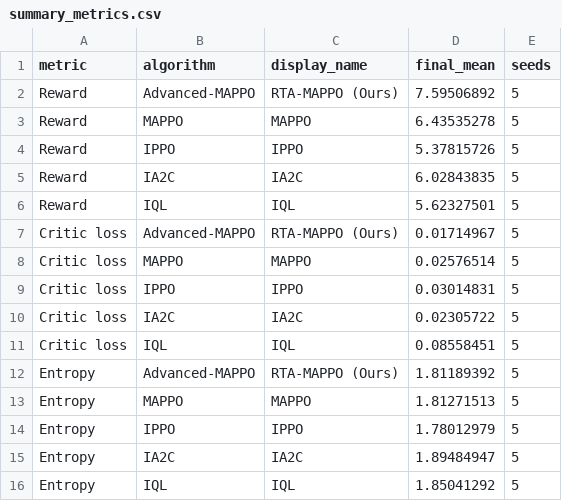
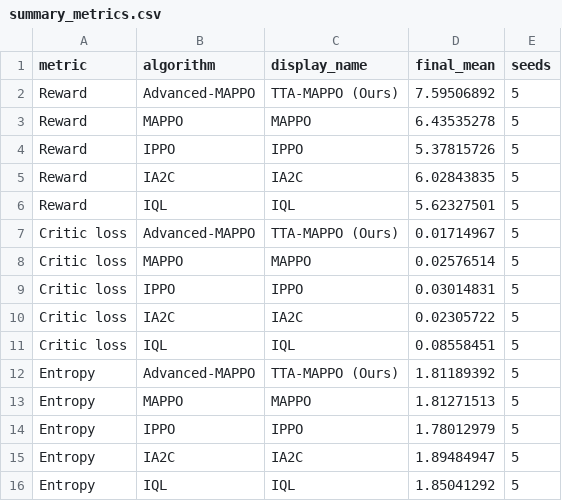
Before and after one commit to fpocheese/CJA_SWARM, a CSV file: cja_submission_english/figures/swarm_attack_training/summary_metrics.csv, drawn as a sheet.

```diff
--- a/cja_submission_english/figures/swarm_attack_training/summary_metrics.csv
+++ b/cja_submission_english/figures/swarm_attack_training/summary_metrics.csv
@@ -1,3 +1,3 @@
 metric,algorithm,display_name,final_mean,seeds
-Reward,Advanced-MAPPO,RTA-MAPPO (Ours),7.59506892,5
+Reward,Advanced-MAPPO,TTA-MAPPO (Ours),7.59506892,5
 Reward,MAPPO,MAPPO,6.43535278,5
@@ -6,3 +6,3 @@ Reward,IA2C,IA2C,6.02843835,5
 Reward,IQL,IQL,5.62327501,5
-Critic loss,Advanced-MAPPO,RTA-MAPPO (Ours),0.01714967,5
+Critic loss,Advanced-MAPPO,TTA-MAPPO (Ours),0.01714967,5
 Critic loss,MAPPO,MAPPO,0.02576514,5
@@ -11,3 +11,3 @@ Critic loss,IA2C,IA2C,0.02305722,5
 Critic loss,IQL,IQL,0.08558451,5
-Entropy,Advanced-MAPPO,RTA-MAPPO (Ours),1.81189392,5
+Entropy,Advanced-MAPPO,TTA-MAPPO (Ours),1.81189392,5
 Entropy,MAPPO,MAPPO,1.81271513,5
```
Also changed, not shown: cja_submission_english/figures/swarm_attack_training/convergence_summary.csv, 41 other files.
